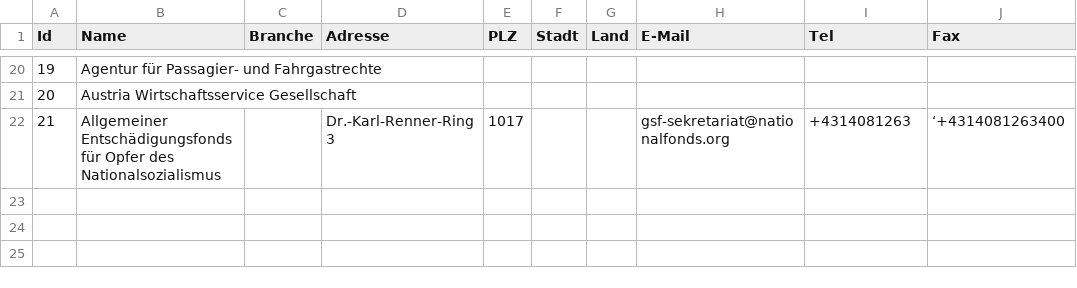
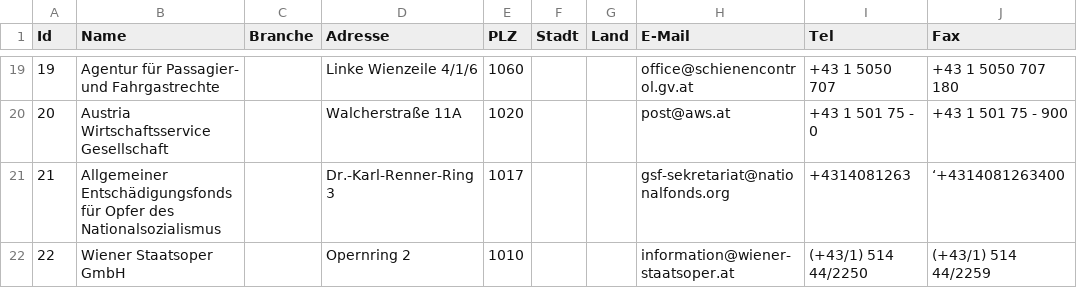
Before and after one commit to cyber-perikarp/auskunftsbegehren_at_adressen, a CSV file: bund/staatsnahe_staatseigene_unternehmen.csv, drawn as a sheet; only a part is shown, gaps mark what is left out; the diff covers the shown part only.

```diff
--- a/bund/staatsnahe_staatseigene_unternehmen.csv
+++ b/bund/staatsnahe_staatseigene_unternehmen.csv
@@ -20,3 +19,4 @@
-19,"Agentur für Passagier- und Fahrgastrechte",,,,,,,,
-20,"Austria Wirtschaftsservice Gesellschaft",,,,,,,,
+19,"Agentur für Passagier- und Fahrgastrechte",,"Linke Wienzeile 4/1/6",1060,,,"office@schienencontrol.gv.at","+43 1 5050 707 ","+43 1 5050 707 180"
+20,"Austria Wirtschaftsservice Gesellschaft",,"Walcherstraße 11A",1020,,,"post@aws.at","+43 1 501 75 - 0","+43 1 501 75 - 900"
 21,"Allgemeiner Entschädigungsfonds für Opfer des Nationalsozialismus",,"Dr.-Karl-Renner-Ring 3",1017,,,"gsf-sekretariat@nationalfonds.org","+4314081263","‘+4314081263400"
+22,"Wiener Staatsoper GmbH",,"Opernring 2",1010,,,"information@wiener-staatsoper.at","(+43/1) 514 44/2250","(+43/1) 514 44/2259"
```
Also changed, not shown: 1 removed row and 31 edited cells elsewhere in this file.
